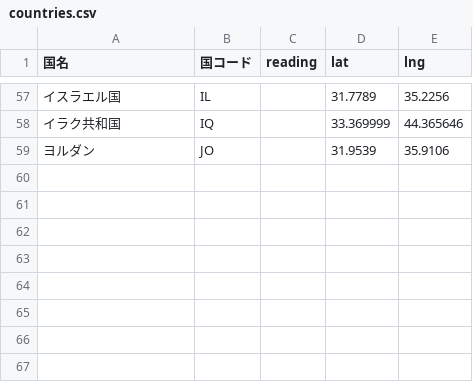
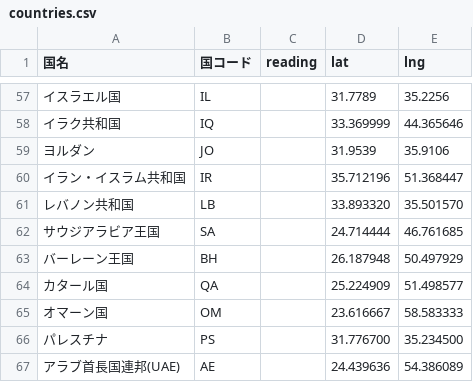
Before and after one commit to hyukis1867/World-Heritage-map, a CSV file: countries.csv, drawn as a sheet; only a part is shown, gaps mark what is left out.

Commit message:
Update countries.csv

```diff
--- a/countries.csv
+++ b/countries.csv
@@ -59 +59,9 @@
 ヨルダン,JO,,31.9539,35.9106,
+イラン・イスラム共和国,IR,,35.712196,51.368447,
+レバノン共和国,LB,,33.893320,35.501570,
+サウジアラビア王国,SA,,24.714444,46.761685,
+バーレーン王国,BH,,26.187948,50.497929,
+カタール国,QA,,25.224909,51.498577,
+オマーン国,OM,,23.616667,58.583333,
+パレスチナ,PS,,31.776700,35.234500,
+アラブ首長国連邦(UAE),AE,,24.439636,54.386089,
```
